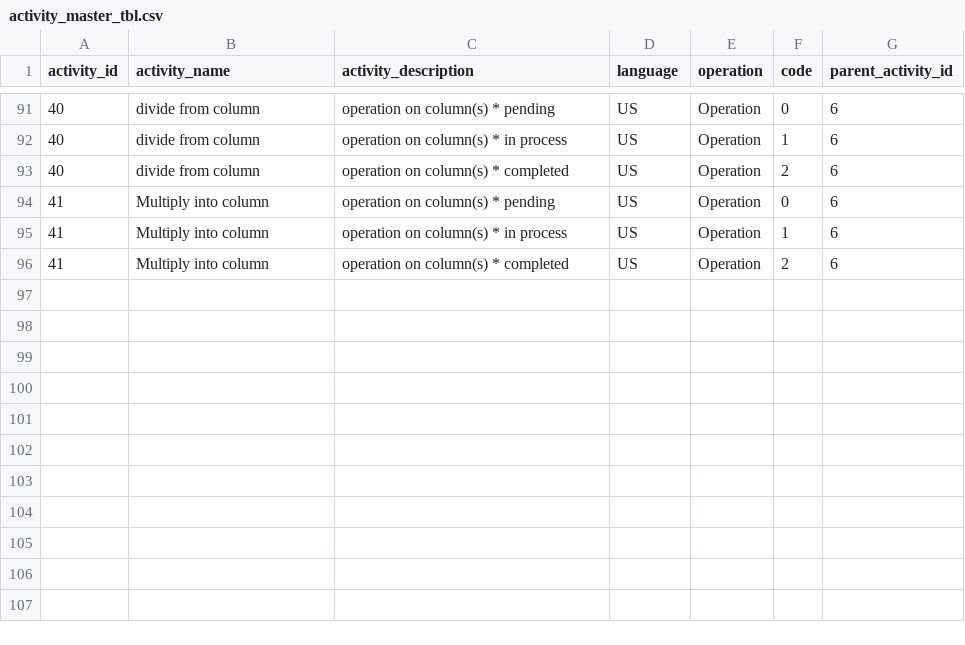
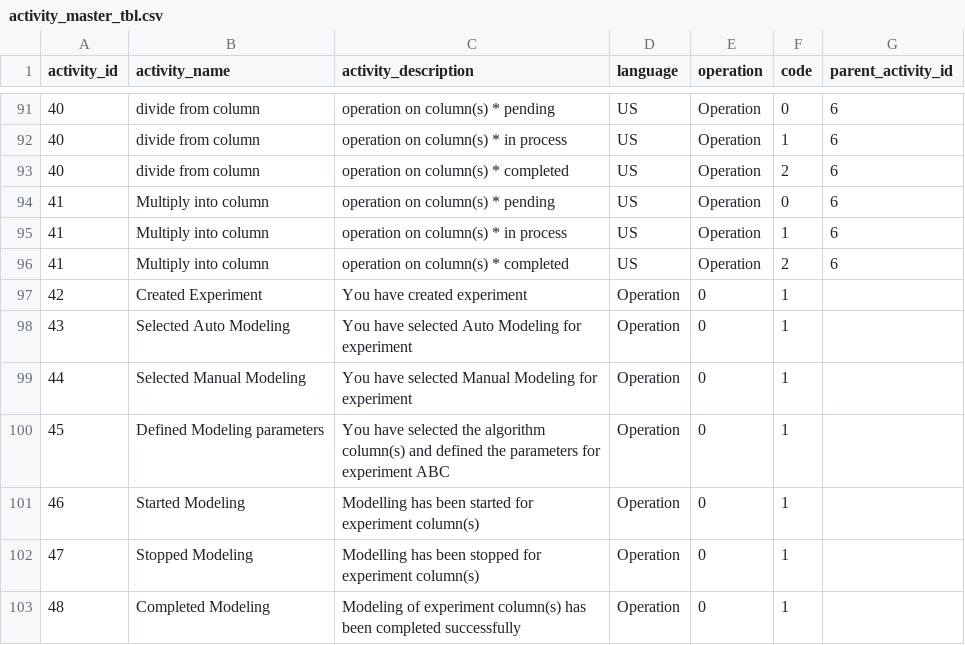
Before and after one commit to vedity/end-to-end-p1, a CSV file: MS/mlaas/common/activity_master_tbl.csv, drawn as a sheet; only a part is shown, gaps mark what is left out; the diff names each change by its address in the sheet, - before the commit and + after, or states it on an @@ line.

```diff
--- a/MS/mlaas/common/activity_master_tbl.csv
+++ b/MS/mlaas/common/activity_master_tbl.csv
+row 97: 42 | Created Experiment | You have created experiment | Operation | 0 | 1
+row 98: 43 | Selected Auto Modeling | You have selected Auto Modeling for experiment | Operation | 0 | 1
+row 99: 44 | Selected Manual Modeling | You have selected Manual Modeling for experiment | Operation | 0 | 1
+row 100: 45 | Defined Modeling parameters | You have selected the algorithm column(s) and defined the parameters for experiment ABC | Operation | 0 | 1
+row 101: 46 | Started Modeling | Modelling has been started for experiment column(s) | Operation | 0 | 1
+row 102: 47 | Stopped Modeling | Modelling has been stopped for experiment column(s) | Operation | 0 | 1
+row 103: 48 | Completed Modeling | Modeling of experiment column(s) has been completed successfully | Operation | 0 | 1
```
Also changed, not shown: 17 other files.
